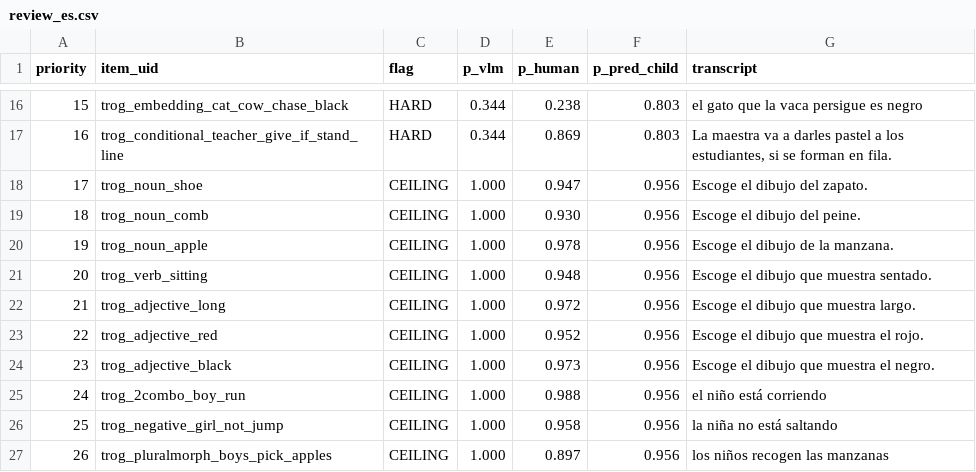
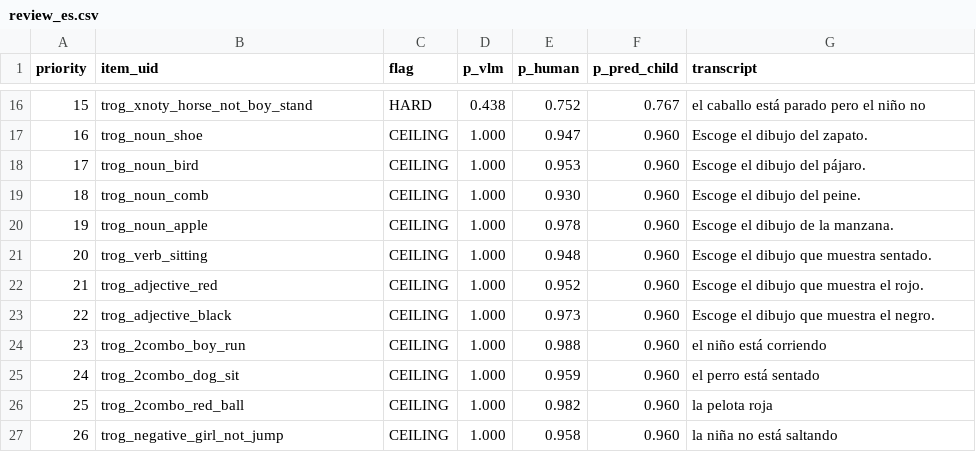
Before and after one commit to levante-framework/levante-qa, a CSV file: tools/vlm-panel/out/review_es.csv, drawn as a sheet; only a part is shown, gaps mark what is left out; the diff covers the shown part only.

```diff
--- a/tools/vlm-panel/out/review_es.csv
+++ b/tools/vlm-panel/out/review_es.csv
@@ -16,12 +16,12 @@ priority,item_uid,flag,p_vlm,p_human,p_pred_child,transcript
-15,trog_embedding_cat_cow_chase_black,HARD,0.344,0.238,0.803,"el gato que la vaca persigue es negro"
-16,trog_conditional_teacher_give_if_stand_line,HARD,0.344,0.869,0.803,"La maestra va a darles pastel a los estudiantes, si se forman en fila."
-17,trog_noun_shoe,CEILING,1.000,0.947,0.956,"Escoge el dibujo del zapato."
-18,trog_noun_comb,CEILING,1.000,0.930,0.956,"Escoge el dibujo del peine."
-19,trog_noun_apple,CEILING,1.000,0.978,0.956,"Escoge el dibujo de la manzana."
-20,trog_verb_sitting,CEILING,1.000,0.948,0.956,"Escoge el dibujo que muestra sentado."
-21,trog_adjective_long,CEILING,1.000,0.972,0.956,"Escoge el dibujo que muestra largo."
-22,trog_adjective_red,CEILING,1.000,0.952,0.956,"Escoge el dibujo que muestra el rojo."
-23,trog_adjective_black,CEILING,1.000,0.973,0.956,"Escoge el dibujo que muestra el negro."
-24,trog_2combo_boy_run,CEILING,1.000,0.988,0.956,"el niño está corriendo"
-25,trog_negative_girl_not_jump,CEILING,1.000,0.958,0.956,"la niña no está saltando"
-26,trog_pluralmorph_boys_pick_apples,CEILING,1.000,0.897,0.956,"los niños recogen las manzanas"
+15,trog_xnoty_horse_not_boy_stand,HARD,0.438,0.752,0.767,"el caballo está parado pero el niño no"
+16,trog_noun_shoe,CEILING,1.000,0.947,0.960,"Escoge el dibujo del zapato."
+17,trog_noun_bird,CEILING,1.000,0.953,0.960,"Escoge el dibujo del pájaro."
+18,trog_noun_comb,CEILING,1.000,0.930,0.960,"Escoge el dibujo del peine."
+19,trog_noun_apple,CEILING,1.000,0.978,0.960,"Escoge el dibujo de la manzana."
+20,trog_verb_sitting,CEILING,1.000,0.948,0.960,"Escoge el dibujo que muestra sentado."
+21,trog_adjective_red,CEILING,1.000,0.952,0.960,"Escoge el dibujo que muestra el rojo."
+22,trog_adjective_black,CEILING,1.000,0.973,0.960,"Escoge el dibujo que muestra el negro."
+23,trog_2combo_boy_run,CEILING,1.000,0.988,0.960,"el niño está corriendo"
+24,trog_2combo_dog_sit,CEILING,1.000,0.959,0.960,"el perro está sentado"
+25,trog_2combo_red_ball,CEILING,1.000,0.982,0.960,"la pelota roja"
+26,trog_negative_girl_not_jump,CEILING,1.000,0.958,0.960,"la niña no está saltando"
```
Also changed, not shown: 70 edited cells elsewhere in this file, tools/vlm-panel/out/review_xlang_es.csv, tools/vlm-panel/out/screen_es.csv, 12 other files.
